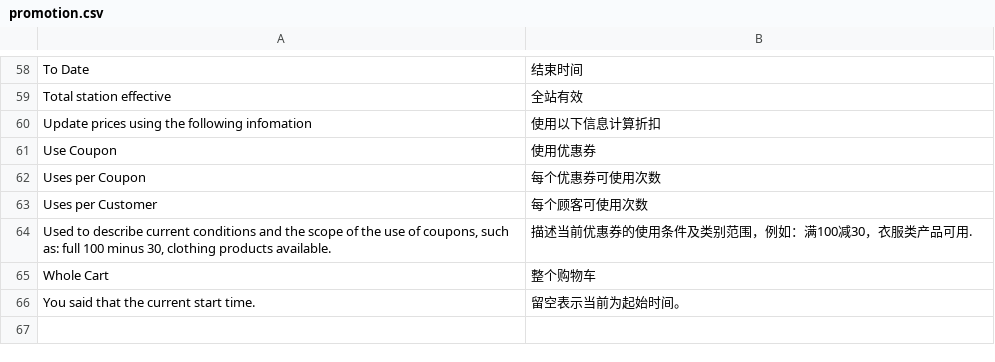
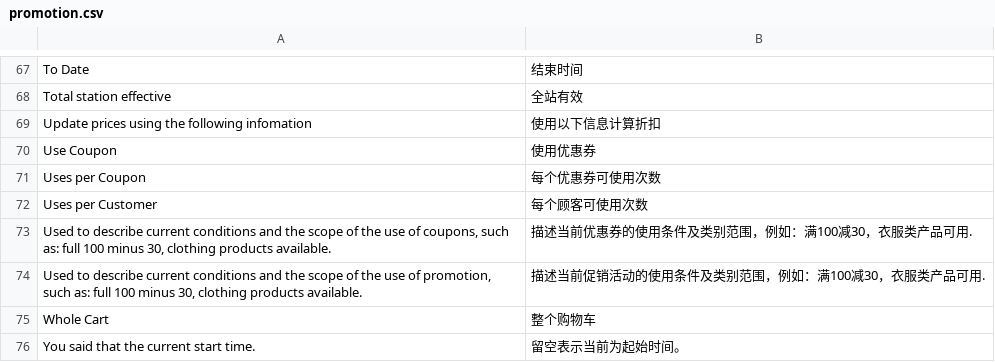
Before and after one commit to peachyang/py_website, a CSV file: app/i18n/zh-CN/promotion.csv, drawn as a sheet; only a part is shown, gaps mark what is left out; the diff covers the shown part only; the diff names each change by its address in the sheet, - before the commit and + after, or states it on an @@ line.

```diff
--- a/app/i18n/zh-CN/promotion.csv
+++ b/app/i18n/zh-CN/promotion.csv
+row 74: Used to describe current conditions and the scope of the use of promotion, such as: full 100 minus 30, clothing products available. | 描述当前促销活动的使用条件及类别范围，例如：满100减30，衣服类产品可用.
```
Also changed, not shown: 9 added rows elsewhere in this file, 7 other files.
